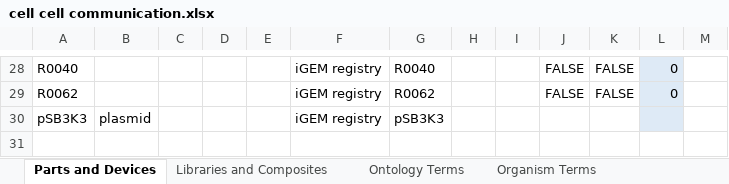
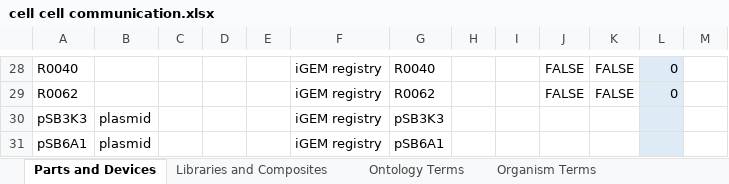
Before and after one commit to iGEM-Engineering/iGEM-distribution, an Excel workbook: Cell Cell communication/cell cell communication.xlsx, sheet Parts and Devices, drawn as a sheet; only a part is shown, gaps mark what is left out; values as stored, in another font and other column widths than the file's, no borders; table styles not drawn; the diff names each change by its address in the sheet, - before the commit and + after, or states it on an @@ line.

Commit message:
Update cell cell communication.xlsx

```diff
--- a/Cell Cell communication/cell cell communication.xlsx (sheet Parts and Devices)
+++ b/Cell Cell communication/cell cell communication.xlsx (sheet Parts and Devices)
+row 31: pSB6A1 | plasmid |  |  |  | iGEM registry | pSB6A1
```
Also changed, not shown: sheet Libraries and Composites.
